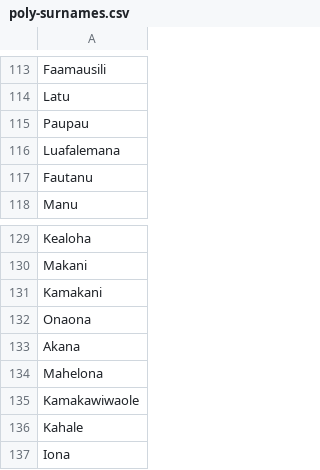
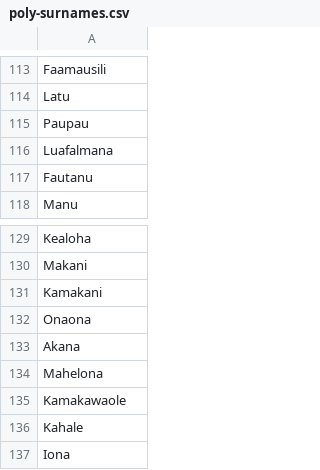
Before and after one commit to antdroidx/NCAA-DB-Editor, a CSV file: NCAA_XDBE/bin/Debug/Resources/poly-surnames.csv, drawn as a sheet; only a part is shown, gaps mark what is left out.

Commit message:
Made Medical Redshirts Universal + Coaching Carousel
* Added a universal option for Medical Redshirts for people who are not using NCAA NEXT Mod.
* Added a Coaching Carousel module (work in-progress)
* Reorganized some code
* Updated Polynesian Surnames

```diff
--- a/NCAA_XDBE/bin/Debug/Resources/poly-surnames.csv
+++ b/NCAA_XDBE/bin/Debug/Resources/poly-surnames.csv
@@ -115,3 +115,3 @@ Latu
 Paupau
-Luafalemana
+Luafalmana
 Fautanu
@@ -134,3 +134,3 @@ Akana
 Mahelona
-Kamakawiwaole
+Kamakawaole
 Kahale
```
Also changed, not shown: 8 other files.
